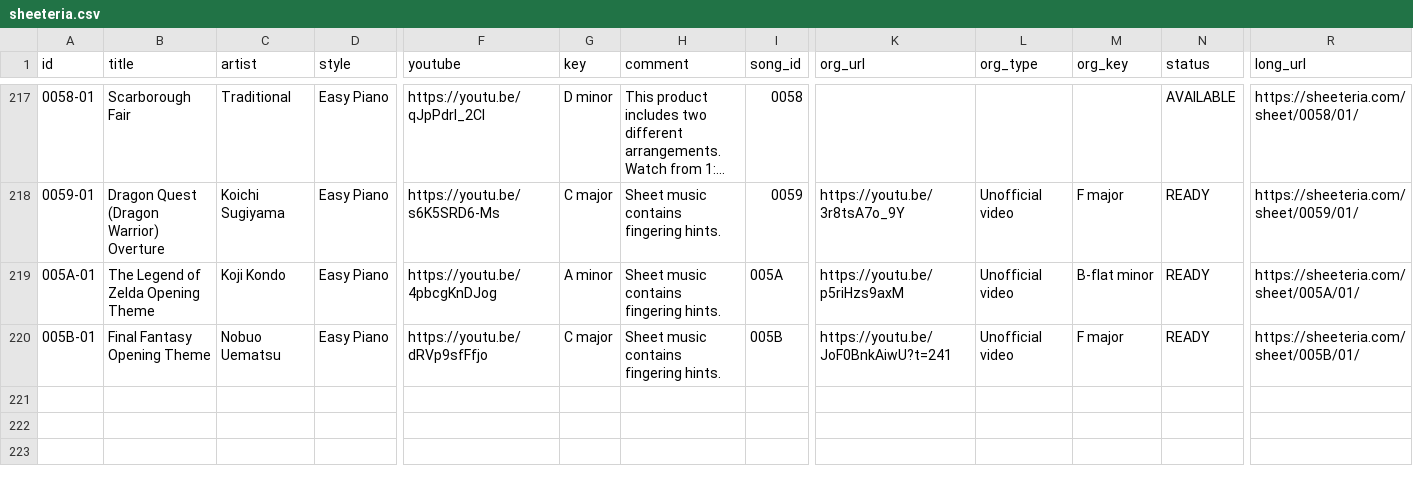
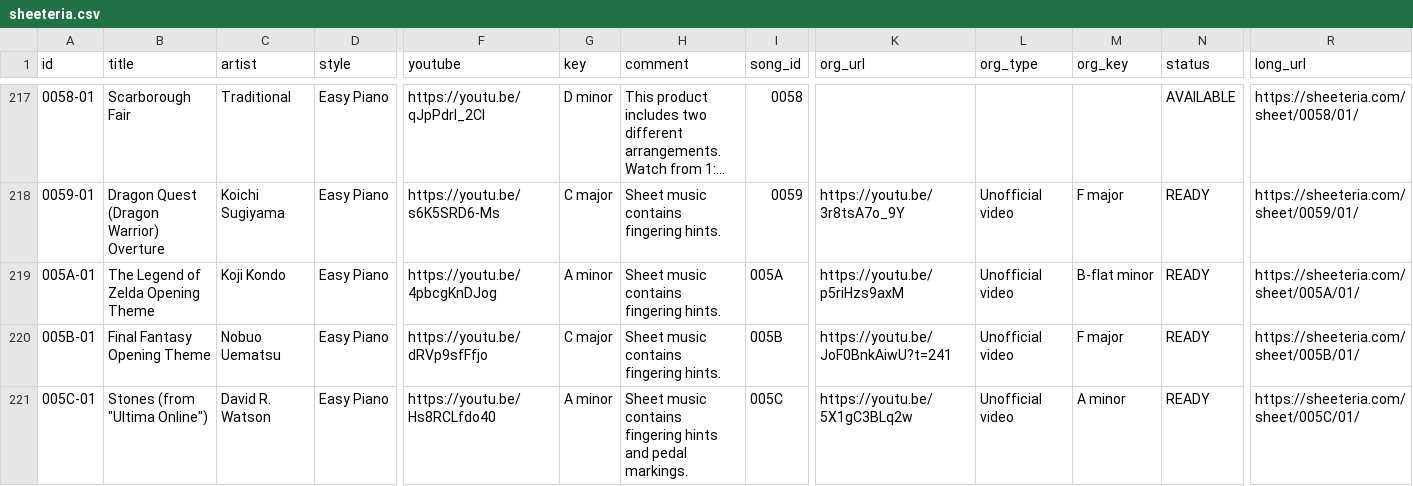
Before and after one commit to htmsk138/sheeteria, a CSV file: src/_data/sheeteria.csv, drawn as a sheet; only a part is shown, gaps mark what is left out; long unchanged cells end in …; rows hold the shown columns only; the diff names each change by its address in the sheet, - before the commit and + after, or states it on an @@ line.

Commit message:
Ready to publish Stones (from "Ultima Online") (David R. Watson)

```diff
--- a/src/_data/sheeteria.csv
+++ b/src/_data/sheeteria.csv
+row 221: 005C-01 | Stones (from "Ultima Online") | David R. Watson | Easy Piano | https://youtu.be/Hs8RCLfdo40 | A minor | Sheet music contains fingering hints and pedal markings. | 005C | https://youtu.be/5X1gC3BLq2w | Unofficial video | A minor | READY | https://sheeteria.com/sheet/005C/01/
```
Also changed, not shown: 2 other files.
